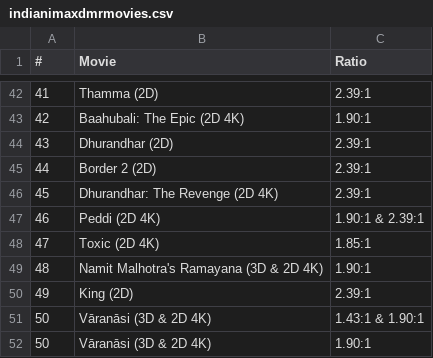
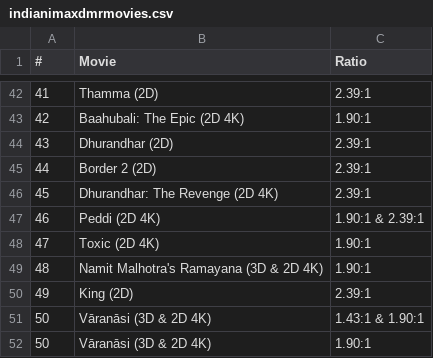
Before and after one commit to shreytyagi/shreytyagi, a CSV file: data/indianimaxdmrmovies.csv, drawn as a sheet; only a part is shown, gaps mark what is left out.

Commit message:
Update aspect ratio for Toxic (2D 4K)

```diff
--- a/data/indianimaxdmrmovies.csv
+++ b/data/indianimaxdmrmovies.csv
@@ -47,3 +47,3 @@
 46,Peddi (2D 4K),1.90:1 & 2.39:1
-47,Toxic (2D 4K),1.85:1
+47,Toxic (2D 4K),1.90:1
 48,Namit Malhotra's Ramayana (3D & 2D 4K),1.90:1
```
